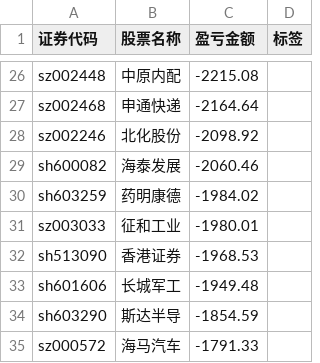
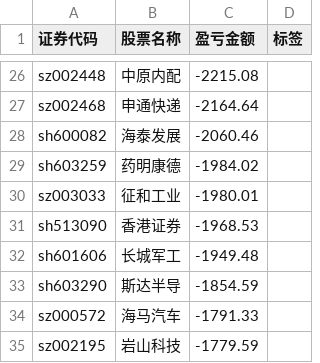
Before and after one commit to gniqizeuy/gniqizeuy.github.io, a CSV file: assets/data/gf_losses.csv, drawn as a sheet; only a part is shown, gaps mark what is left out; the shorter side is filled out with more unchanged rows.

```diff
--- a/assets/data/gf_losses.csv
+++ b/assets/data/gf_losses.csv
@@ -27,3 +27,2 @@ sz002448,中原内配,-2215.08,
 sz002468,申通快递,-2164.64,
-sz002246,北化股份,-2098.92,
 sh600082,海泰发展,-2060.46,
```
Also changed, not shown: 3 other files.
